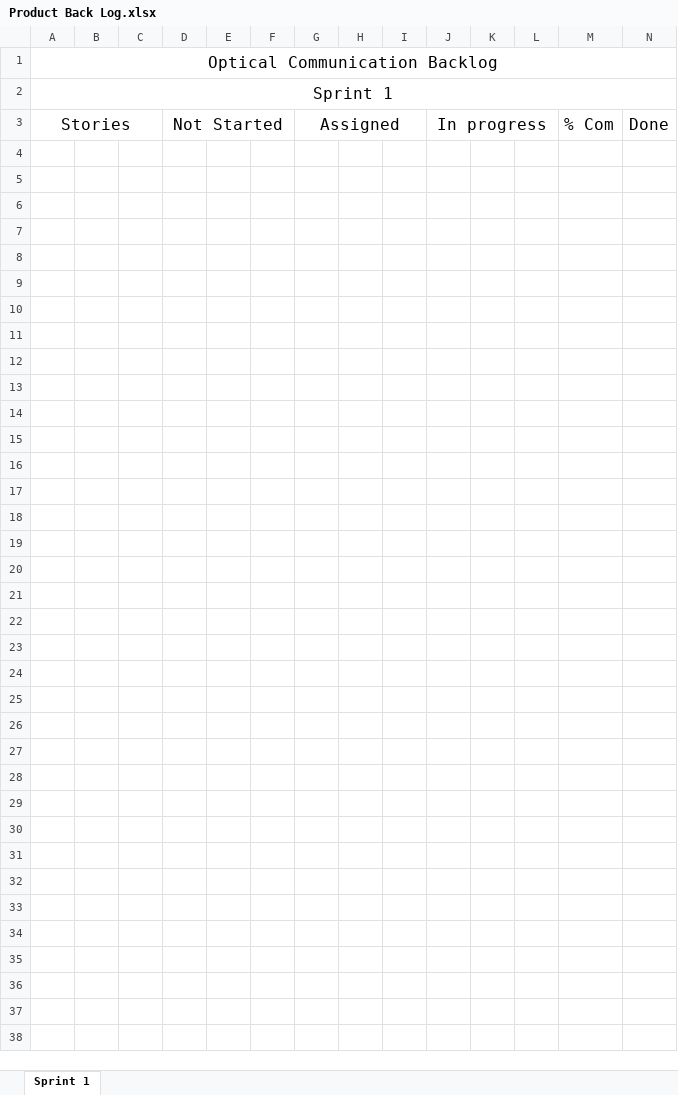
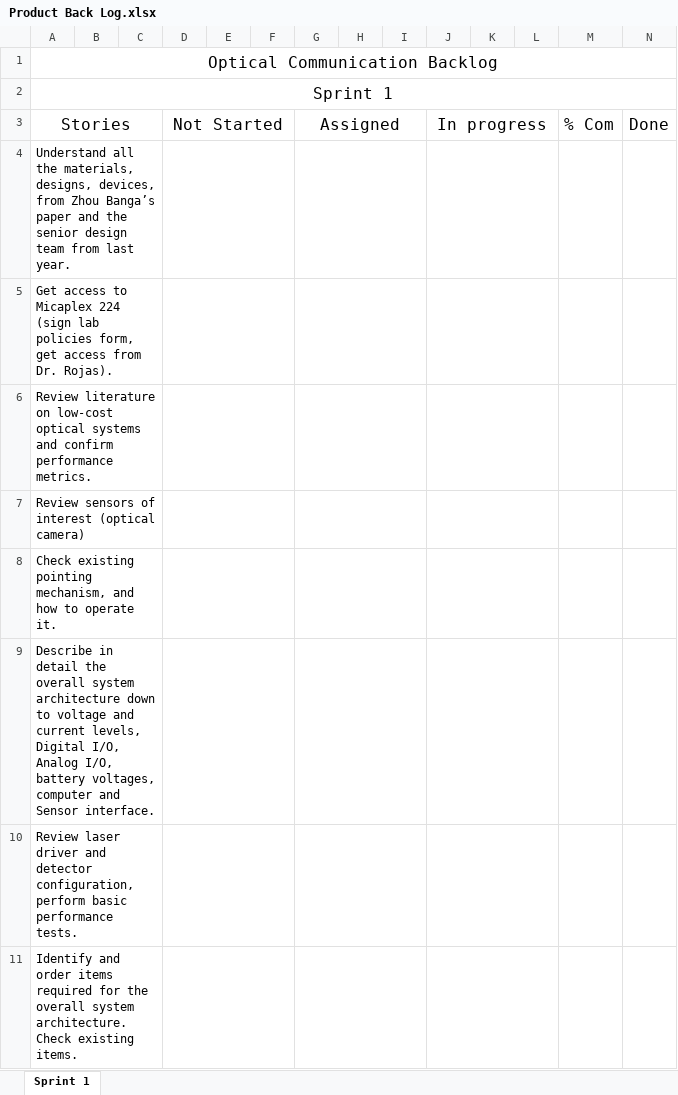
Before and after one commit to NotAMod1080/Senior-Design-Option-3-Optical-Communications, an Excel workbook: Documents/Product Back Log.xlsx, sheet Sprint 1, drawn as a sheet; only a part is shown; values as stored, in another font and other column widths than the file's, no borders; the diff covers the shown part only; the diff names each change by its address in the sheet, - before the commit and + after, or states it on an @@ line.

Commit message:
Updated PBL

```diff
--- a/Documents/Product Back Log.xlsx (sheet Sprint 1)
+++ b/Documents/Product Back Log.xlsx (sheet Sprint 1)
+row 4: Understand all the materials, designs, devices, from Zhou Banga’s paper and the senior design team from last year.
+row 5: Get access to Micaplex 224 (sign lab policies form, get access from Dr. Rojas).
+row 6: Review literature on low-cost optical systems and confirm performance metrics.
+row 7: Review sensors of interest (optical camera)
+row 8: Check existing pointing mechanism, and how to operate it.
+row 9: Describe in detail the overall system architecture down to voltage and current levels, Digital I/O, Analog I/O, battery voltages, computer and Sensor interface.
+row 10: Review laser driver and detector configuration, perform basic performance tests.
+row 11: Identify and order items required for the overall system architecture. Check existing items.
```
Also changed, not shown: 8 added rows elsewhere in this sheet.
